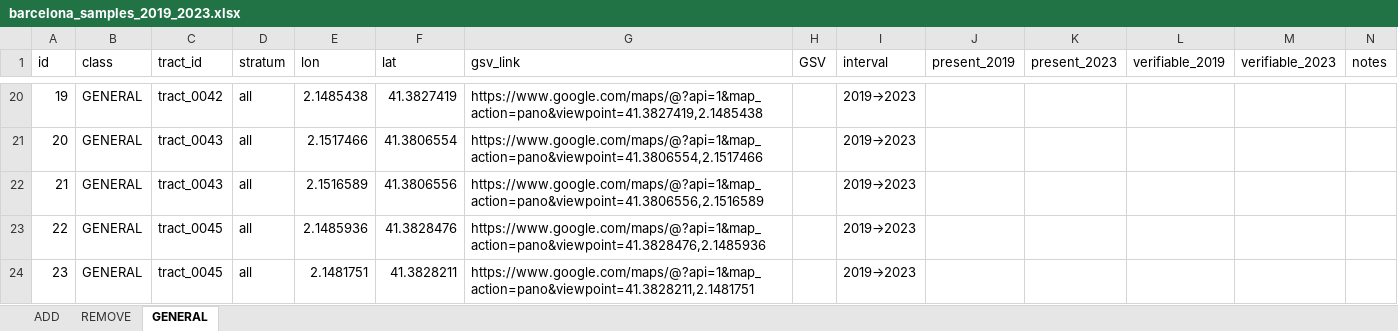
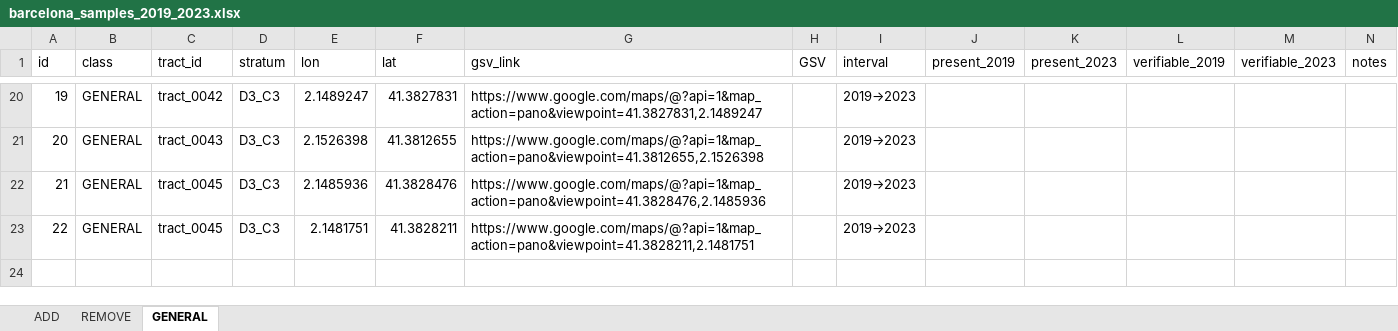
Before and after one commit to GEMOTT/osm-cycling-change-framework, an Excel workbook: outputs/barcelona_samples_2019_2023.xlsx, sheet GENERAL, drawn as a sheet; only a part is shown, gaps mark what is left out; values as stored, in another font and other column widths than the file's, no borders; removed rows and columns are numbered as before the commit, all else as after; the diff covers the shown part only; the diff names each change by its address in the sheet, - before the commit and + after, or states it on an @@ line.

```diff
--- a/outputs/barcelona_samples_2019_2023.xlsx (sheet GENERAL)
+++ b/outputs/barcelona_samples_2019_2023.xlsx (sheet GENERAL)
-D20 (stratum): all
+D20 (stratum): D3_C3
-E20 (lon): 2.1485438
+E20 (lon): 2.1489247
-F20 (lat): 41.3827419
+F20 (lat): 41.3827831
-G20 (gsv_link): https://www.google.com/maps/@?api=1&map_action=pano&viewpoint=41.3827419,2.1485438
+G20 (gsv_link): https://www.google.com/maps/@?api=1&map_action=pano&viewpoint=41.3827831,2.1489247
-row 21: 20 | GENERAL | tract_0043 | all | 2.1517466 | 41.3806554 | https://www.google.com/maps/@?api=1&map_action=pano&viewpoint=41.3806554,2.1517466 |  | 2019→2023
@@ column A (id) renumbered from row 21 down @@
-D21:D23 (stratum): all
+D21:D23 (stratum): D3_C3
-E21 (lon): 2.1516589
+E21 (lon): 2.1526398
-F21 (lat): 41.3806556
+F21 (lat): 41.3812655
-G21 (gsv_link): https://www.google.com/maps/@?api=1&map_action=pano&viewpoint=41.3806556,2.1516589
+G21 (gsv_link): https://www.google.com/maps/@?api=1&map_action=pano&viewpoint=41.3812655,2.1526398
```
Also changed, not shown: 42 edited cells elsewhere in this sheet, sheet ADD, sheet REMOVE, formulas that keep their value, 16 other files.
